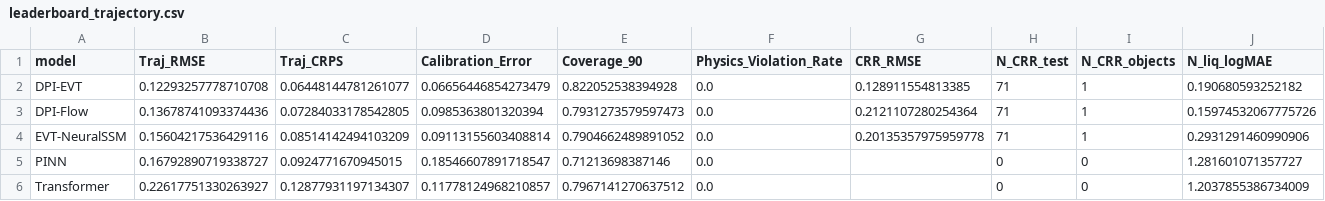
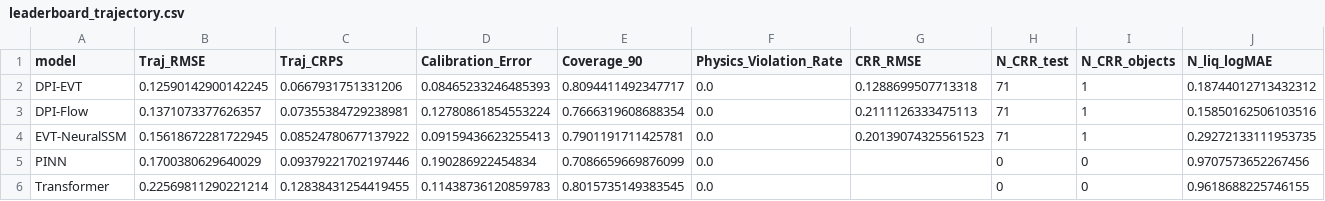
Before and after one commit to tnick1502/liquefaction-ai, a CSV file: results/tables/leaderboard_trajectory.csv, drawn as a sheet; only a part is shown; the diff covers the shown part only; the diff names each change by its address in the sheet, - before the commit and + after, or states it on an @@ line.

```diff
--- a/results/tables/leaderboard_trajectory.csv
+++ b/results/tables/leaderboard_trajectory.csv
-B2 (Traj_RMSE): 0.12293257778710708
+B2 (Traj_RMSE): 0.12590142900142245
-C2 (Traj_CRPS): 0.06448144781261077
+C2 (Traj_CRPS): 0.0667931751331206
-D2 (Calibration_Error): 0.06656446854273479
+D2 (Calibration_Error): 0.08465233246485393
-E2 (Coverage_90): 0.822052538394928
+E2 (Coverage_90): 0.8094411492347717
-G2 (CRR_RMSE): 0.128911554813385
+G2 (CRR_RMSE): 0.1288699507713318
-J2 (N_liq_logMAE): 0.190680593252182
+J2 (N_liq_logMAE): 0.18744012713432312
-B3 (Traj_RMSE): 0.13678741093374436
+B3 (Traj_RMSE): 0.1371073377626357
-C3 (Traj_CRPS): 0.07284033178542805
+C3 (Traj_CRPS): 0.07355384729238981
-D3 (Calibration_Error): 0.0985363801320394
+D3 (Calibration_Error): 0.12780861854553224
-E3 (Coverage_90): 0.7931273579597473
+E3 (Coverage_90): 0.7666319608688354
-G3 (CRR_RMSE): 0.2121107280254364
+G3 (CRR_RMSE): 0.2111126333475113
-J3 (N_liq_logMAE): 0.15974532067775726
+J3 (N_liq_logMAE): 0.15850162506103516
-B4 (Traj_RMSE): 0.15604217536429116
+B4 (Traj_RMSE): 0.15618672281722945
-C4 (Traj_CRPS): 0.08514142494103209
+C4 (Traj_CRPS): 0.08524780677137922
-D4 (Calibration_Error): 0.09113155603408814
+D4 (Calibration_Error): 0.09159436623255413
-E4 (Coverage_90): 0.7904662489891052
+E4 (Coverage_90): 0.7901191711425781
-G4 (CRR_RMSE): 0.20135357975959778
+G4 (CRR_RMSE): 0.20139074325561523
-J4 (N_liq_logMAE): 0.2931291460990906
+J4 (N_liq_logMAE): 0.29272133111953735
-B5 (Traj_RMSE): 0.16792890719338727
+B5 (Traj_RMSE): 0.1700380629640029
-C5 (Traj_CRPS): 0.0924771670945015
+C5 (Traj_CRPS): 0.09379221702197446
-D5 (Calibration_Error): 0.18546607891718547
+D5 (Calibration_Error): 0.190286922454834
-E5 (Coverage_90): 0.71213698387146
+E5 (Coverage_90): 0.7086659669876099
-J5 (N_liq_logMAE): 1.281601071357727
+J5 (N_liq_logMAE): 0.9707573652267456
-B6 (Traj_RMSE): 0.22617751330263927
+B6 (Traj_RMSE): 0.22569811290221214
-C6 (Traj_CRPS): 0.12877931197134307
+C6 (Traj_CRPS): 0.12838431254419455
-D6 (Calibration_Error): 0.11778124968210857
+D6 (Calibration_Error): 0.11438736120859783
-E6 (Coverage_90): 0.7967141270637512
+E6 (Coverage_90): 0.8015735149383545
-J6 (N_liq_logMAE): 1.2037855386734009
+J6 (N_liq_logMAE): 0.9618688225746155
```
Also changed, not shown: 25 edited cells elsewhere in this file, results/tables/full_leaderboard.csv, results/tables/leaderboard_risk.csv, 49 other files.
